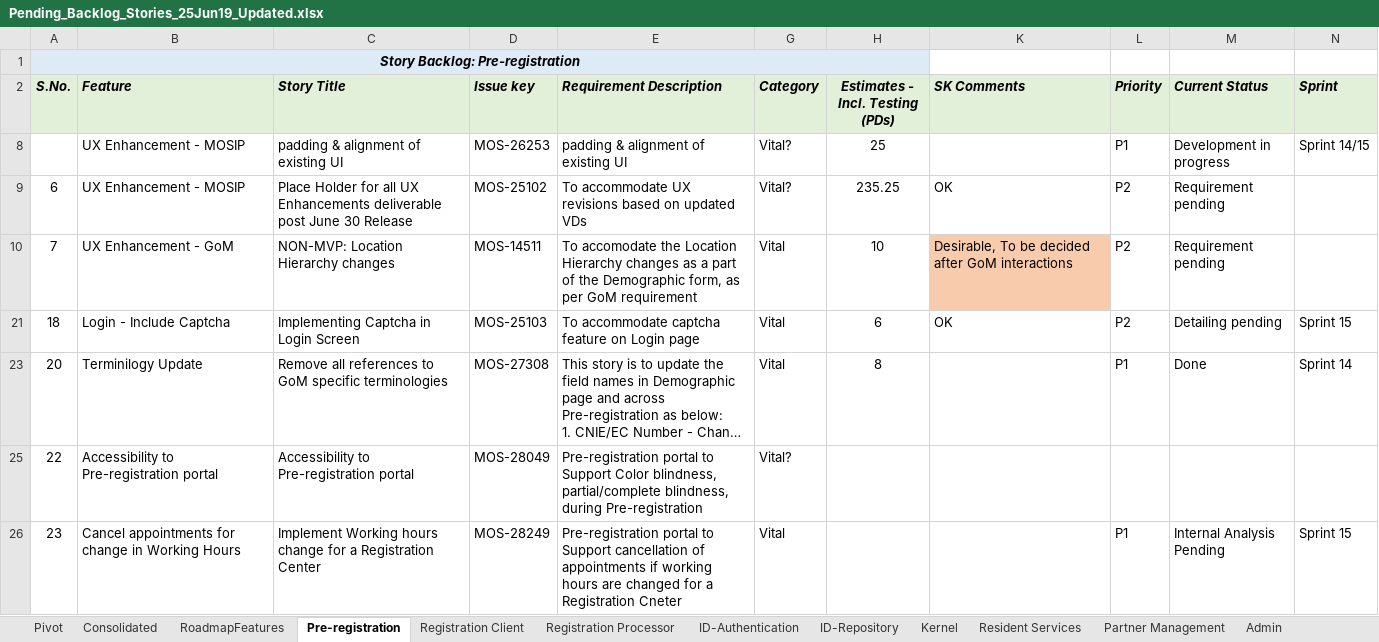
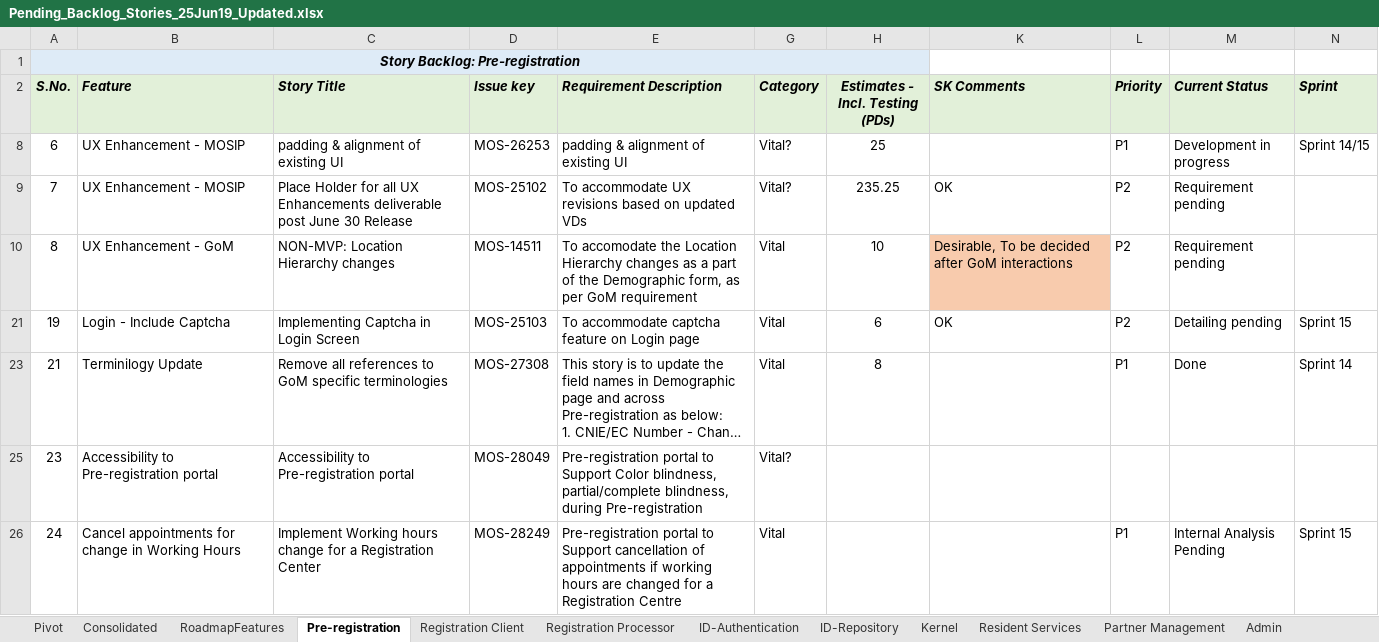
Before and after one commit to ssenmosip/mosip-temp-documentation, an Excel workbook: _files/requirements/Pending_Backlog_Stories_25Jun19_Updated.xlsx, sheet Pre-registration, drawn as a sheet; long unchanged cells end in …; values as stored, in another font and other column widths than the file's, no borders; the diff names each change by its address in the sheet, - before the commit and + after, or states it on an @@ line.

```diff
--- a/_files/requirements/Pending_Backlog_Stories_25Jun19_Updated.xlsx (sheet Pre-registration)
+++ b/_files/requirements/Pending_Backlog_Stories_25Jun19_Updated.xlsx (sheet Pre-registration)
-A8 (S.No.): (empty)
+A8 (S.No.): 6
-A9 (S.No.): 6
+A9 (S.No.): 7
-A10 (S.No.): 7
+A10 (S.No.): 8
-A21 (S.No.): 18
+A21 (S.No.): 19
-A23 (S.No.): 20
+A23 (S.No.): 21
-A25 (S.No.): 22
+A25 (S.No.): 23
-A26 (S.No.): 23
+A26 (S.No.): 24
-E26 (Requirement Description): …a Registration Cneter
+E26 (Requirement Description): …a Registration Centre
```
Also changed, not shown: sheet Registration Client, hidden cells.
